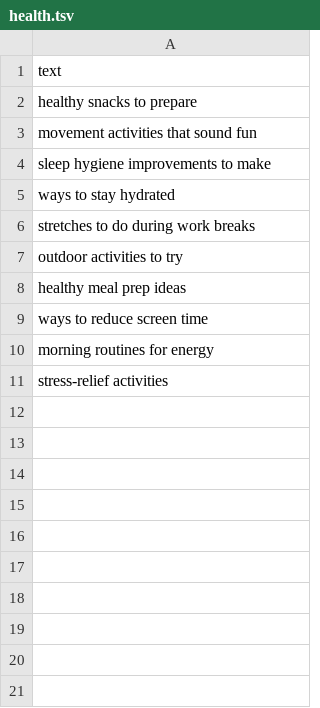
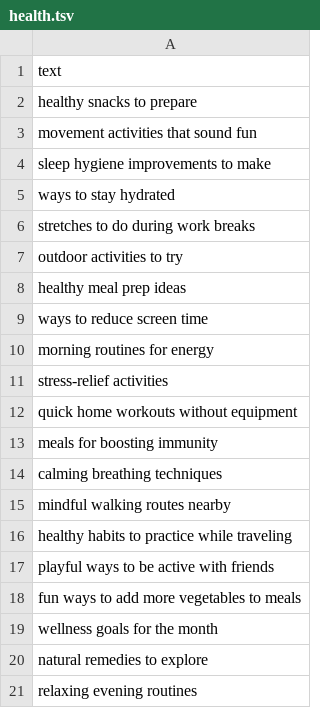
Before and after one commit to atomantic/IdeatorPromptPacks, a TSV file: packs/core/health.tsv, drawn as a sheet.

Commit message:
Add 60+ idea prompts and disaster prep pack

```diff
--- a/packs/core/health.tsv
+++ b/packs/core/health.tsv
@@ -11 +11,11 @@ morning routines for energy
 stress-relief activities
+quick home workouts without equipment
+meals for boosting immunity
+calming breathing techniques
+mindful walking routes nearby
+healthy habits to practice while traveling
+playful ways to be active with friends
+fun ways to add more vegetables to meals
+wellness goals for the month
+natural remedies to explore
+relaxing evening routines
```
Also changed, not shown: packs/core/personalDevelopment.tsv, packs/creative-writing/plots.tsv, 5 other files.
